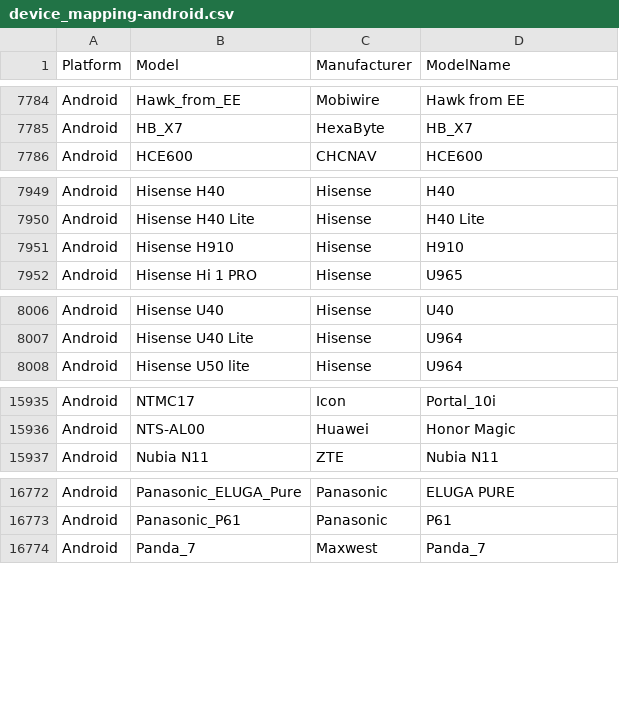
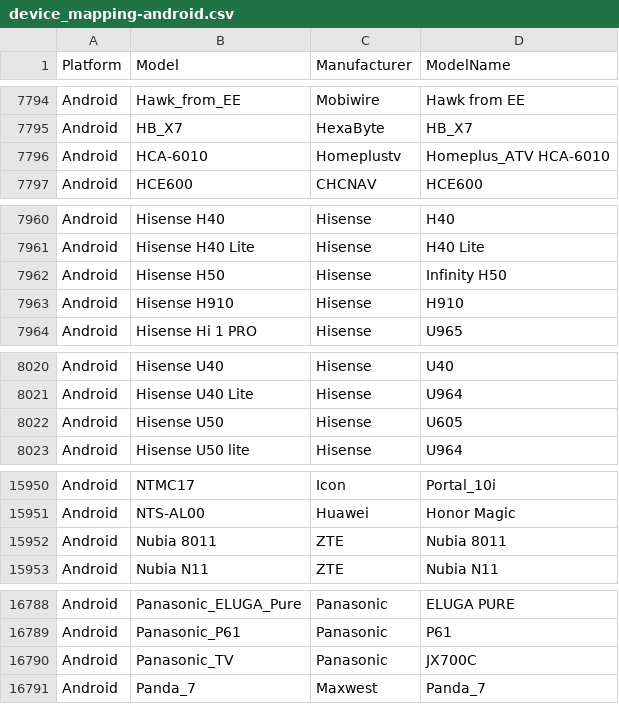
Before and after one commit to tlacroix/mobile-devices-model-mapping-data, a CSV file: device_mapping-android.csv, drawn as a sheet; only a part is shown, gaps mark what is left out; the diff covers the shown part only; the diff names each change by its address in the sheet, - before the commit and + after, or states it on an @@ line.

Commit message:
Added 34 Android devices

```diff
--- a/device_mapping-android.csv
+++ b/device_mapping-android.csv
+row 7796: Android | HCA-6010 | Homeplustv | Homeplus_ATV HCA-6010
+row 7962: Android | Hisense H50 | Hisense | Infinity H50
+row 8022: Android | Hisense U50 | Hisense | U605
+row 15952: Android | Nubia 8011 | ZTE | Nubia 8011
+row 16790: Android | Panasonic_TV | Panasonic | JX700C
```
Also changed, not shown: 28 added rows elsewhere in this file, device_mapping.csv, 3 other files.
